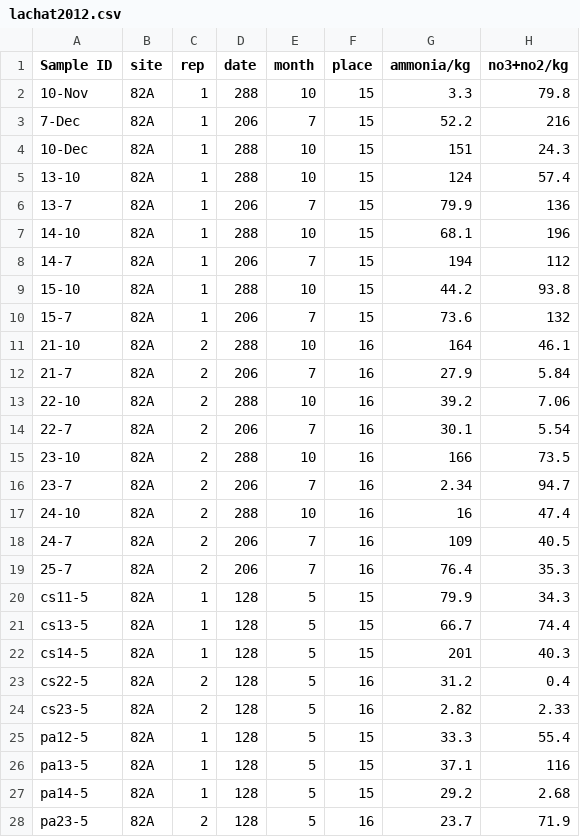
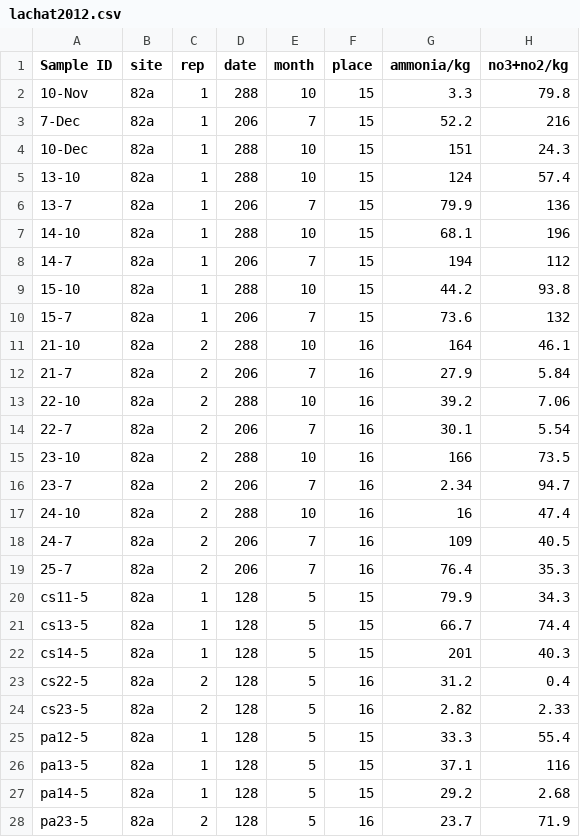
Before and after one commit to efwaring/Indiana201213, a CSV file: data/lachat2012.csv, drawn as a sheet; only a part is shown; the diff covers the shown part only.

Commit message:
Change site label from 82A to 82a to match plants

```diff
--- a/data/lachat2012.csv
+++ b/data/lachat2012.csv
@@ -1,28 +1,28 @@
 Sample ID,site,rep,date,month,place,ammonia/kg,no3+no2/kg
-10-Nov,82A,1,288,10,15,3.3,79.8
-7-Dec,82A,1,206,7,15,52.2,216
-10-Dec,82A,1,288,10,15,151,24.3
-13-10,82A,1,288,10,15,124,57.4
-13-7,82A,1,206,7,15,79.9,136
-14-10,82A,1,288,10,15,68.1,196
-14-7,82A,1,206,7,15,194,112
-15-10,82A,1,288,10,15,44.2,93.8
-15-7,82A,1,206,7,15,73.6,132
-21-10,82A,2,288,10,16,164,46.1
-21-7,82A,2,206,7,16,27.9,5.84
-22-10,82A,2,288,10,16,39.2,7.06
-22-7,82A,2,206,7,16,30.1,5.54
-23-10,82A,2,288,10,16,166,73.5
-23-7,82A,2,206,7,16,2.34,94.7
-24-10,82A,2,288,10,16,16,47.4
-24-7,82A,2,206,7,16,109,40.5
-25-7,82A,2,206,7,16,76.4,35.3
-cs11-5,82A,1,128,5,15,79.9,34.3
-cs13-5,82A,1,128,5,15,66.7,74.4
-cs14-5,82A,1,128,5,15,201,40.3
-cs22-5,82A,2,128,5,16,31.2,0.4
-cs23-5,82A,2,128,5,16,2.82,2.33
-pa12-5,82A,1,128,5,15,33.3,55.4
-pa13-5,82A,1,128,5,15,37.1,116
-pa14-5,82A,1,128,5,15,29.2,2.68
-pa23-5,82A,2,128,5,16,23.7,71.9
+10-Nov,82a,1,288,10,15,3.3,79.8
+7-Dec,82a,1,206,7,15,52.2,216
+10-Dec,82a,1,288,10,15,151,24.3
+13-10,82a,1,288,10,15,124,57.4
+13-7,82a,1,206,7,15,79.9,136
+14-10,82a,1,288,10,15,68.1,196
+14-7,82a,1,206,7,15,194,112
+15-10,82a,1,288,10,15,44.2,93.8
+15-7,82a,1,206,7,15,73.6,132
+21-10,82a,2,288,10,16,164,46.1
+21-7,82a,2,206,7,16,27.9,5.84
+22-10,82a,2,288,10,16,39.2,7.06
+22-7,82a,2,206,7,16,30.1,5.54
+23-10,82a,2,288,10,16,166,73.5
+23-7,82a,2,206,7,16,2.34,94.7
+24-10,82a,2,288,10,16,16,47.4
+24-7,82a,2,206,7,16,109,40.5
+25-7,82a,2,206,7,16,76.4,35.3
+cs11-5,82a,1,128,5,15,79.9,34.3
+cs13-5,82a,1,128,5,15,66.7,74.4
+cs14-5,82a,1,128,5,15,201,40.3
+cs22-5,82a,2,128,5,16,31.2,0.4
+cs23-5,82a,2,128,5,16,2.82,2.33
+pa12-5,82a,1,128,5,15,33.3,55.4
+pa13-5,82a,1,128,5,15,37.1,116
+pa14-5,82a,1,128,5,15,29.2,2.68
+pa23-5,82a,2,128,5,16,23.7,71.9
```
Also changed, not shown: 1 edited cell elsewhere in this file, data/lachat2013.csv.
